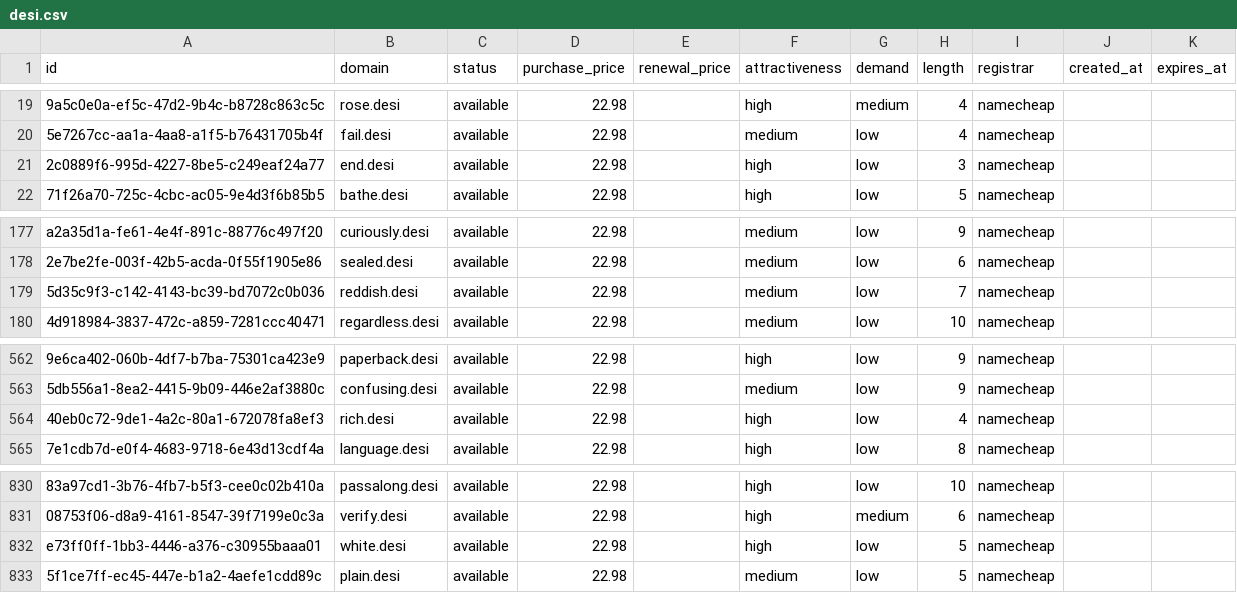
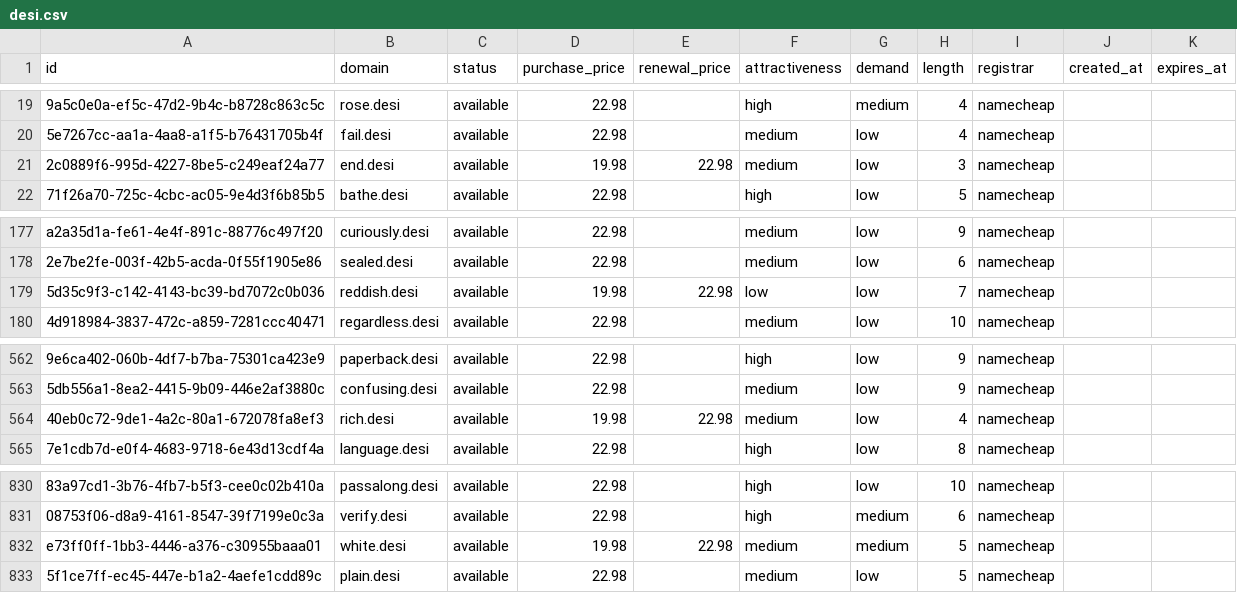
Before and after one commit to UniqueDomains/desi-oneword-domains, a CSV file: desi.csv, drawn as a sheet; only a part is shown, gaps mark what is left out; the diff names each change by its address in the sheet, - before the commit and + after, or states it on an @@ line.

Commit message:
Domains update

```diff
--- a/desi.csv
+++ b/desi.csv
-D21 (purchase_price): 22.98
+D21 (purchase_price): 19.98
-E21 (renewal_price): (empty)
+E21 (renewal_price): 22.98
-F21 (attractiveness): high
+F21 (attractiveness): medium
-D179 (purchase_price): 22.98
+D179 (purchase_price): 19.98
-E179 (renewal_price): (empty)
+E179 (renewal_price): 22.98
-F179 (attractiveness): medium
+F179 (attractiveness): low
-D564 (purchase_price): 22.98
+D564 (purchase_price): 19.98
-E564 (renewal_price): (empty)
+E564 (renewal_price): 22.98
-F564 (attractiveness): high
+F564 (attractiveness): medium
-D832 (purchase_price): 22.98
+D832 (purchase_price): 19.98
-E832 (renewal_price): (empty)
+E832 (renewal_price): 22.98
-F832 (attractiveness): high
+F832 (attractiveness): medium
-G832 (demand): low
+G832 (demand): medium
```
Also changed, not shown: 2 other files.
